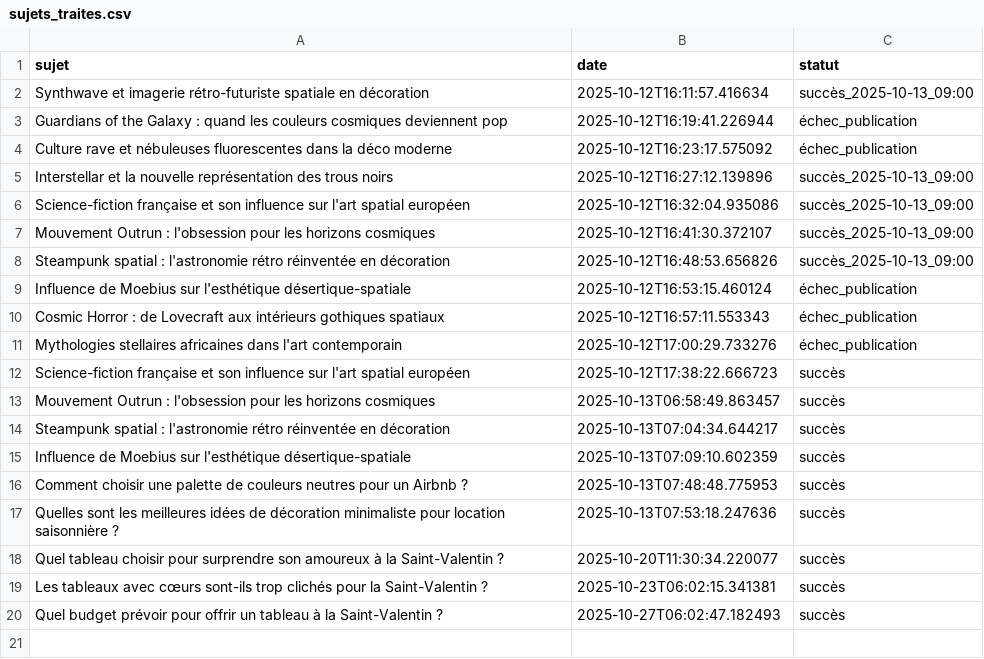
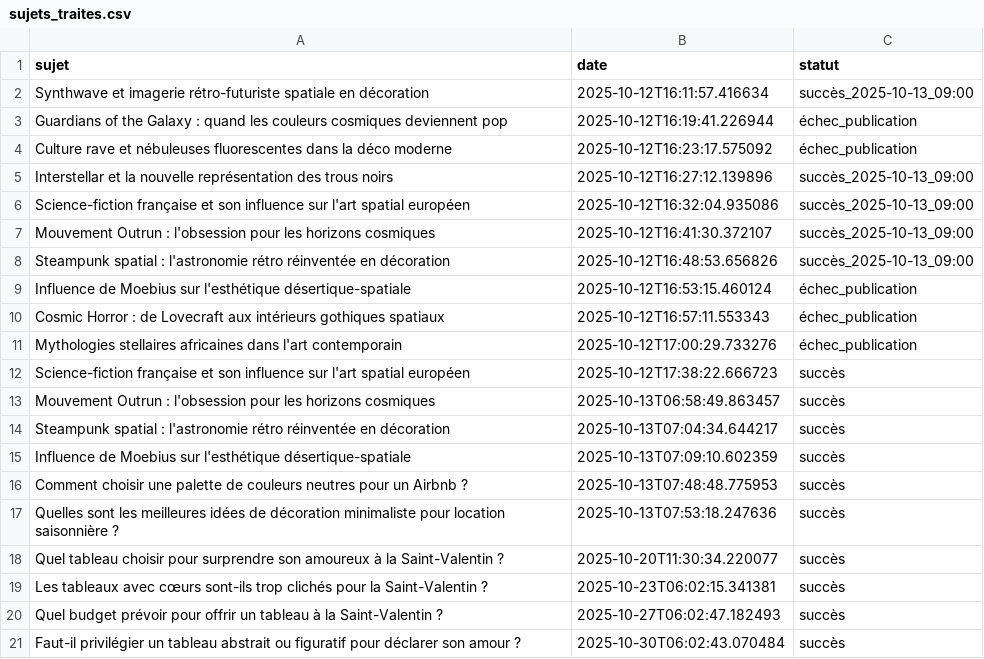
Before and after one commit to Metalosmose21/Saint-valentin-1, a CSV file: sujets_traites.csv, drawn as a sheet; the diff names each change by its address in the sheet, - before the commit and + after, or states it on an @@ line.

```diff
--- a/sujets_traites.csv
+++ b/sujets_traites.csv
+row 21: Faut-il privilégier un tableau abstrait ou figuratif pour déclarer son amour ? | 2025-10-30T06:02:43.070484 | succès
```
Also changed, not shown: sujets.csv.
